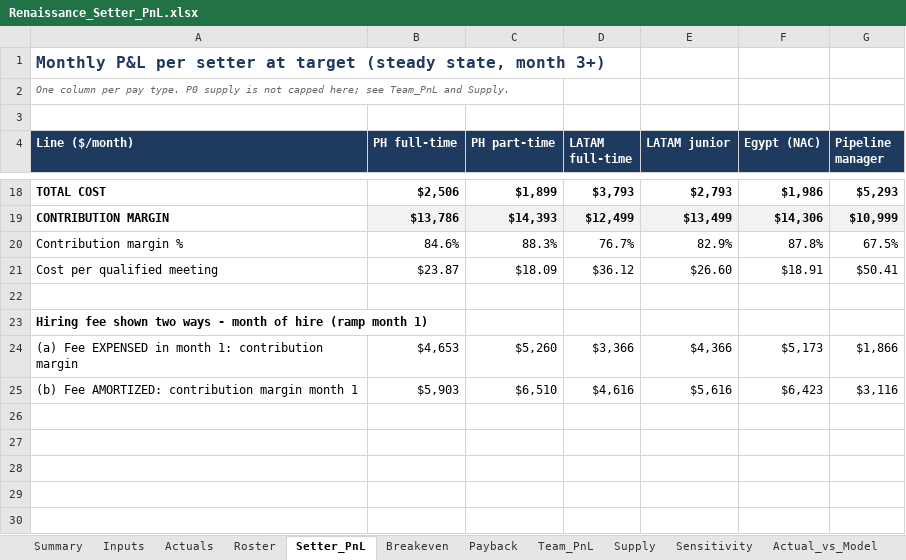
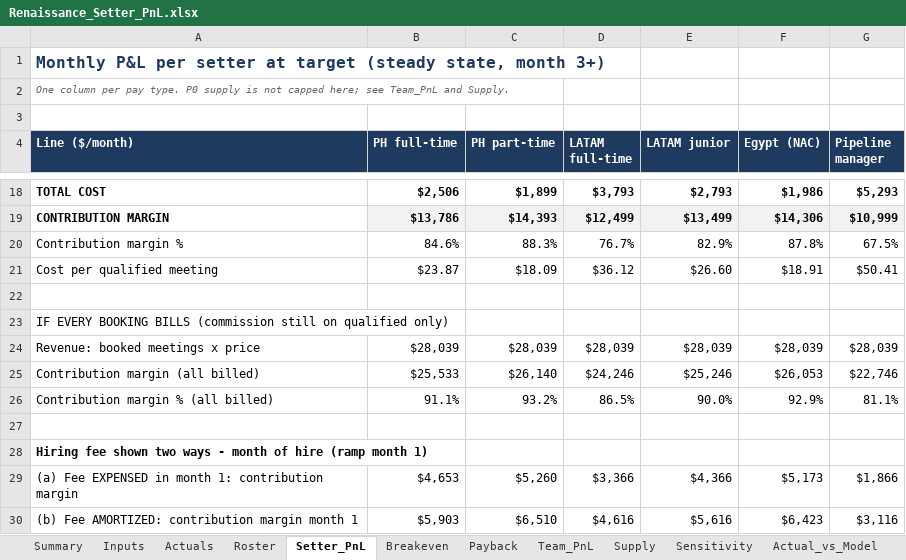
Before and after one commit to amirrenaissance/Claude_code, an Excel workbook: setter_pnl/Renaissance_Setter_PnL.xlsx, sheet Setter_PnL, drawn as a sheet; only a part is shown, gaps mark what is left out; values as stored, in another font and other column widths than the file's, no borders; conditional formats not drawn; the diff names each change by its address in the sheet, - before the commit and + after, or states it on an @@ line.

```diff
--- a/setter_pnl/Renaissance_Setter_PnL.xlsx (sheet Setter_PnL)
+++ b/setter_pnl/Renaissance_Setter_PnL.xlsx (sheet Setter_PnL)
+row 23: IF EVERY BOOKING BILLS (commission still on qualified only)
+row 24: Revenue: booked meetings x price | $28,039 | $28,039 | $28,039 | $28,039 | $28,039 | $28,039
+row 25: Contribution margin (all billed) | $25,533 | $26,140 | $24,246 | $25,246 | $26,053 | $22,746
+row 26: Contribution margin % (all billed) | 91.1% | 93.2% | 86.5% | 90.0% | 92.9% | 81.1%
+row 27: (empty)
```
Also changed, not shown: sheet Actual_vs_Model, sheet Team_PnL, sheet Summary, sheet Breakeven, sheet Actuals, formulas that keep their value, 10 other files.
